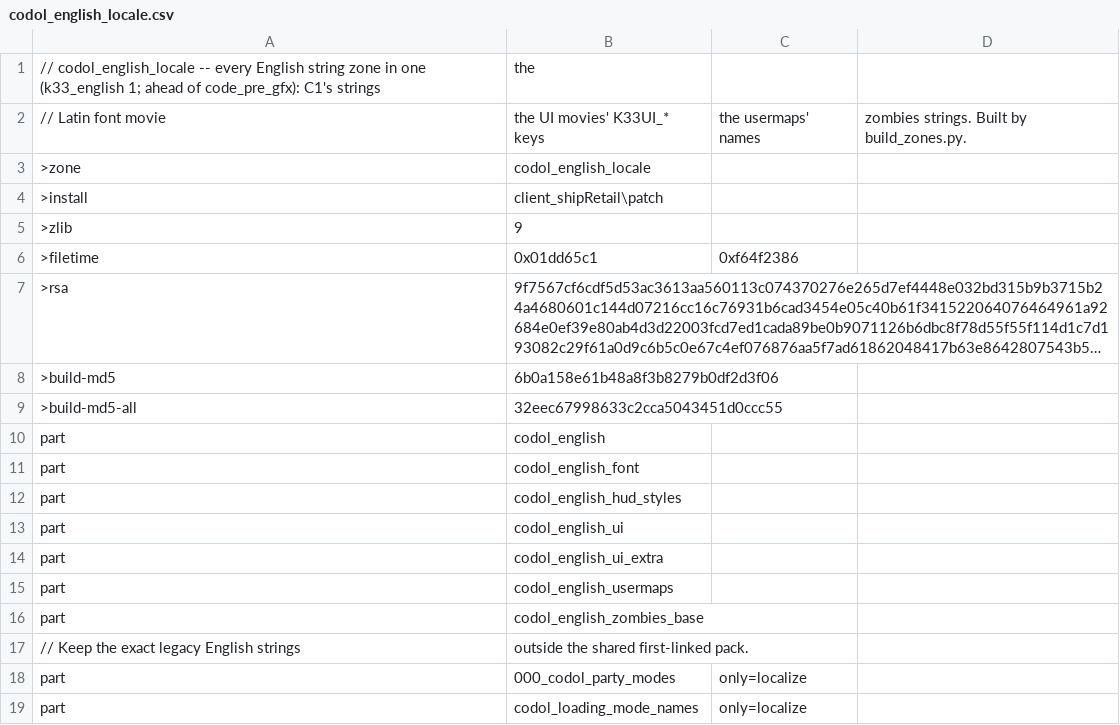
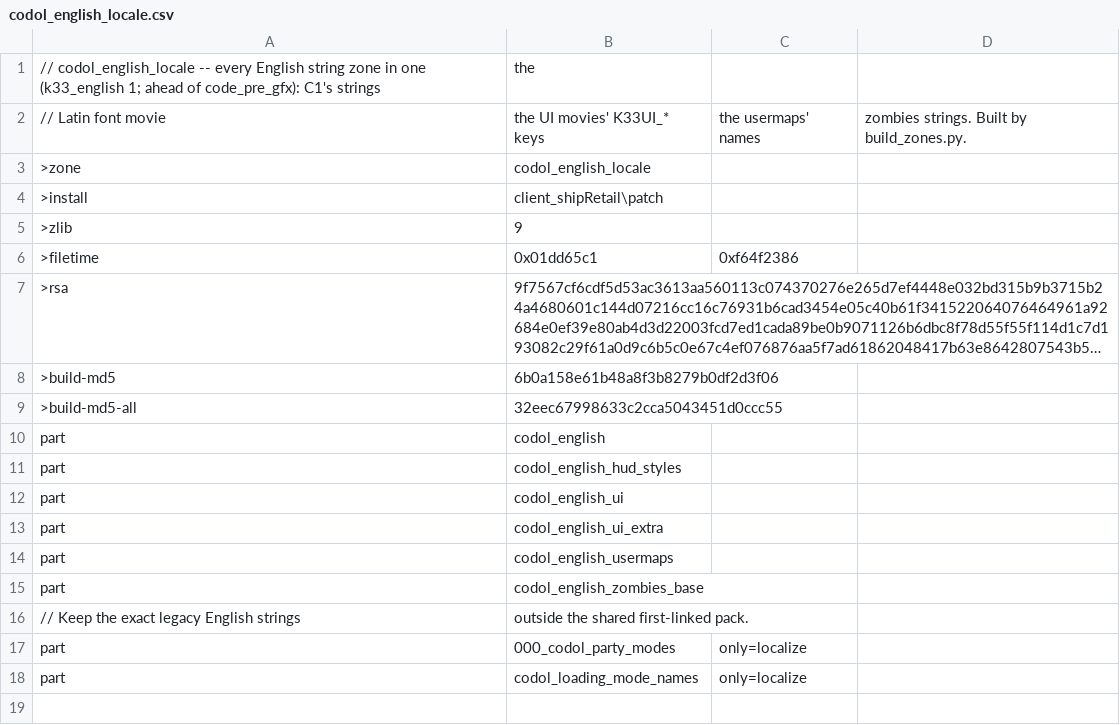
Before and after one commit to nucleur16/cod-offline-1.1.1.13, a CSV file: zone_packs/codol_english_locale.csv, drawn as a sheet; long unchanged cells end in …; the diff names each change by its address in the sheet, - before the commit and + after, or states it on an @@ line.

```diff
--- a/zone_packs/codol_english_locale.csv
+++ b/zone_packs/codol_english_locale.csv
-row 11: part | codol_english_font
```
Also changed, not shown: zone_packs/codol_common.csv, 3 other files.
